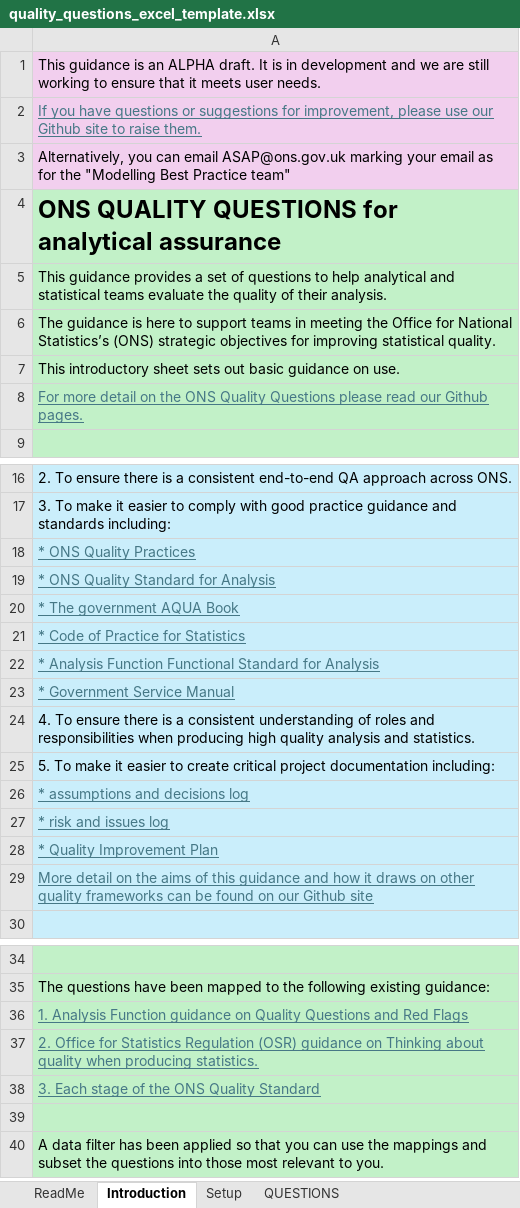
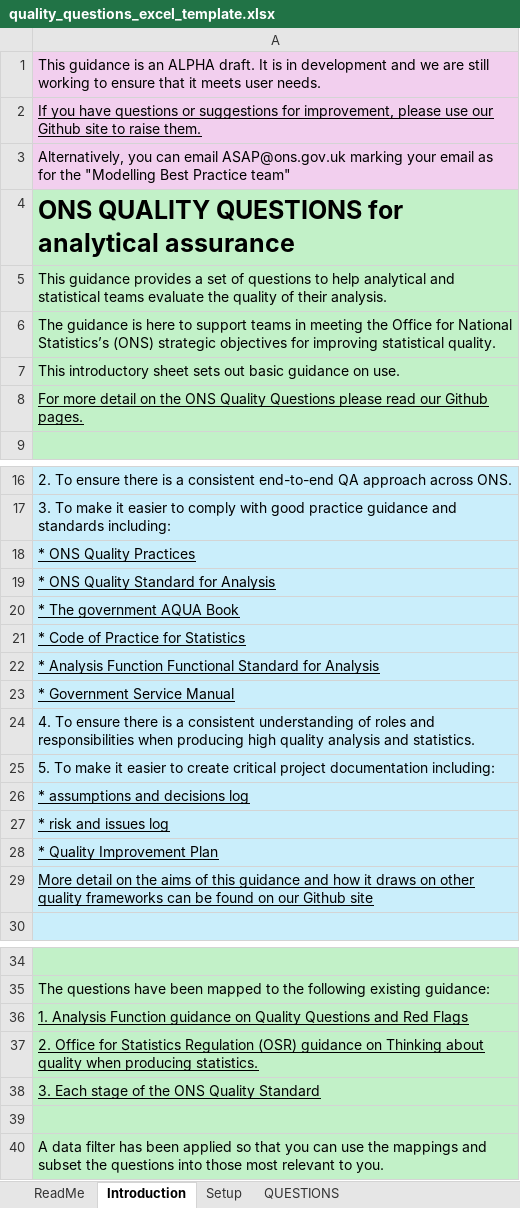
Before and after one commit to best-practice-and-impact/analysis_project_documentation, an Excel workbook: quality_questions_excel_template.xlsx, sheet Introduction, drawn as a sheet; only a part is shown, gaps mark what is left out; values as stored, in another font and other column widths than the file's, no borders; the diff covers the shown part only; the diff names each change by its address in the sheet, - before the commit and + after, or states it on an @@ line.

Commit message:
Updating text to align with latest Aqua book release

```diff
--- a/quality_questions_excel_template.xlsx (sheet Introduction)
+++ b/quality_questions_excel_template.xlsx (sheet Introduction)
-A2 text colour: #467886
+A2 text colour: black
@@ A4 text size: larger @@
-A8 text colour: #467886
+A8 text colour: black
-A18:A23 text colour: #467886
+A18:A23 text colour: black
-A26:A29 text colour: #467886
+A26:A29 text colour: black
-A36:A38 text colour: #467886
+A36:A38 text colour: black
```
Also changed, not shown: cell formats elsewhere in this sheet, sheet QUESTIONS, sheet Setup, sheet ReadMe, 3 other files.
